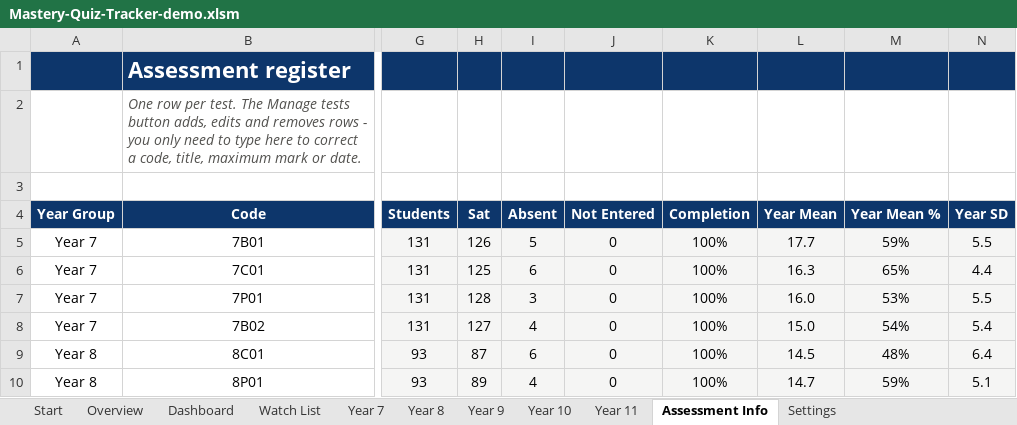
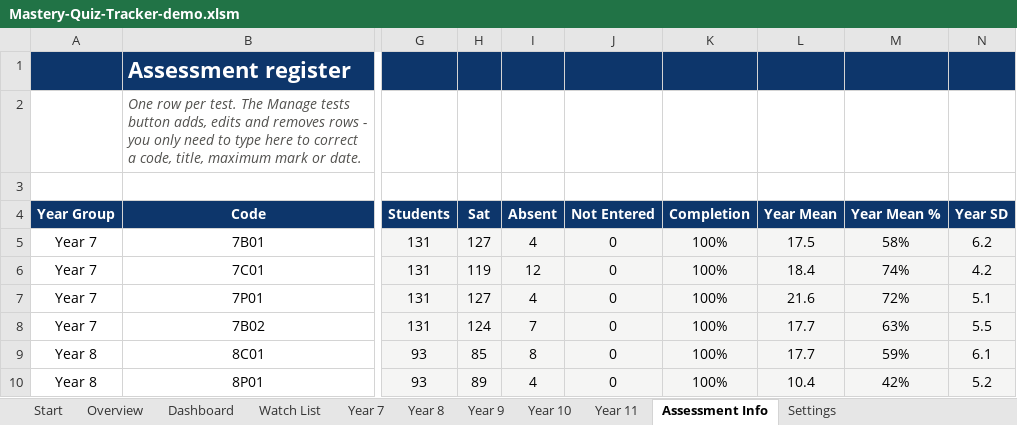
Before and after one commit to red-venom/miniature-engine, an Excel workbook: mastery-quiz-tracker/Mastery-Quiz-Tracker-demo.xlsm, sheet Assessment Info, drawn as a sheet; only a part is shown, gaps mark what is left out; values as stored, in another font and other column widths than the file's, no borders; charts and pictures and conditional formats and table styles not drawn; the diff covers the shown part only; the diff names each change by its address in the sheet, - before the commit and + after, or states it on an @@ line.

```diff
--- a/mastery-quiz-tracker/Mastery-Quiz-Tracker-demo.xlsm (sheet Assessment Info)
+++ b/mastery-quiz-tracker/Mastery-Quiz-Tracker-demo.xlsm (sheet Assessment Info)
-H5 (Sat): 126
+H5 (Sat): 127
-I5 (Absent): 5
+I5 (Absent): 4
-L5 (Year Mean): 17.7
+L5 (Year Mean): 17.5
-M5 (Year Mean %): 59%
+M5 (Year Mean %): 58%
-N5 (Year SD): 5.5
+N5 (Year SD): 6.2
-H6 (Sat): 125
+H6 (Sat): 119
-I6 (Absent): 6
+I6 (Absent): 12
-L6 (Year Mean): 16.3
+L6 (Year Mean): 18.4
-M6 (Year Mean %): 65%
+M6 (Year Mean %): 74%
-N6 (Year SD): 4.4
+N6 (Year SD): 4.2
-H7 (Sat): 128
+H7 (Sat): 127
-I7 (Absent): 3
+I7 (Absent): 4
-L7 (Year Mean): 16.0
+L7 (Year Mean): 21.6
-M7 (Year Mean %): 53%
+M7 (Year Mean %): 72%
-N7 (Year SD): 5.5
+N7 (Year SD): 5.1
-H8 (Sat): 127
+H8 (Sat): 124
-I8 (Absent): 4
+I8 (Absent): 7
-L8 (Year Mean): 15.0
+L8 (Year Mean): 17.7
-M8 (Year Mean %): 54%
+M8 (Year Mean %): 63%
-N8 (Year SD): 5.4
+N8 (Year SD): 5.5
-H9 (Sat): 87
+H9 (Sat): 85
-I9 (Absent): 6
+I9 (Absent): 8
-L9 (Year Mean): 14.5
+L9 (Year Mean): 17.7
-M9 (Year Mean %): 48%
+M9 (Year Mean %): 59%
-N9 (Year SD): 6.4
+N9 (Year SD): 6.1
-L10 (Year Mean): 14.7
+L10 (Year Mean): 10.4
-M10 (Year Mean %): 59%
+M10 (Year Mean %): 42%
-N10 (Year SD): 5.1
+N10 (Year SD): 5.2
```
Also changed, not shown: 89 edited cells elsewhere in this sheet, sheet Year 7, sheet Year 11, sheet Year 9, sheet Year 10, sheet Year 8, sheet Overview, 4 more sheets, formulas that keep their value, hidden cells, charts or pictures, 8 other files.
